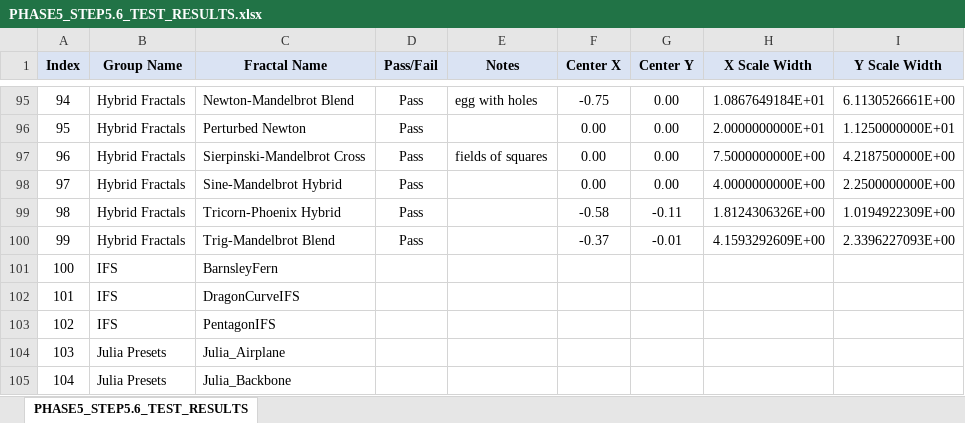
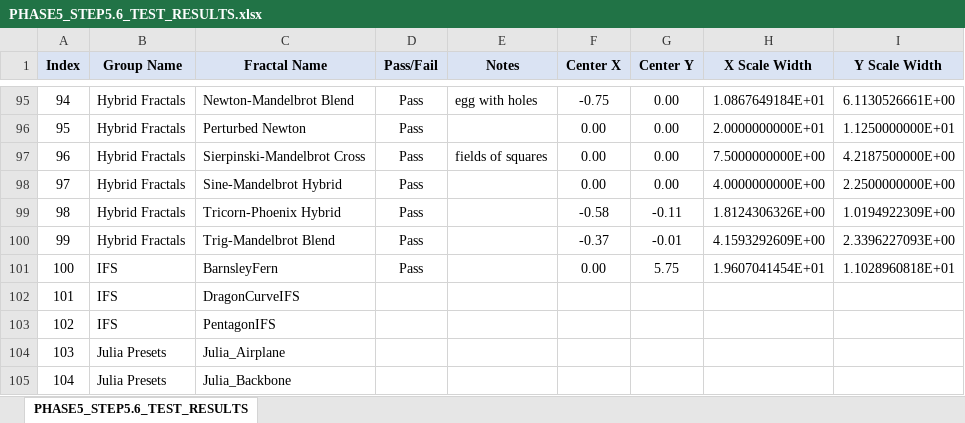
Before and after one commit to markhassellsmith/ManpLab, an Excel workbook: ManpWinUI/Documentation/Architecture/PHASE5_STEP5.6_TEST_RESULTS.xlsx, sheet PHASE5_STEP5.6_TEST_RESULTS, drawn as a sheet; only a part is shown, gaps mark what is left out; values as stored, in another font and other column widths than the file's, no borders; conditional formats not drawn; the diff names each change by its address in the sheet, - before the commit and + after, or states it on an @@ line.

```diff
--- a/ManpWinUI/Documentation/Architecture/PHASE5_STEP5.6_TEST_RESULTS.xlsx (sheet PHASE5_STEP5.6_TEST_RESULTS)
+++ b/ManpWinUI/Documentation/Architecture/PHASE5_STEP5.6_TEST_RESULTS.xlsx (sheet PHASE5_STEP5.6_TEST_RESULTS)
-D101 (Pass/Fail): (empty)
+D101 (Pass/Fail): Pass
-F101 (Center X): (empty)
+F101 (Center X): 0.00
-G101 (Center Y): (empty)
+G101 (Center Y): 5.75
-H101 (X Scale Width): (empty)
+H101 (X Scale Width): 1.9607041454E+01
-I101 (Y Scale Width): (empty)
+I101 (Y Scale Width): 1.1028960818E+01
```
Also changed, not shown: 4 other files.
